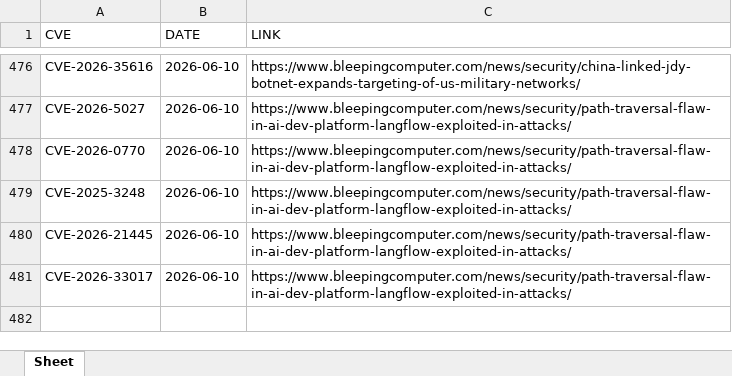
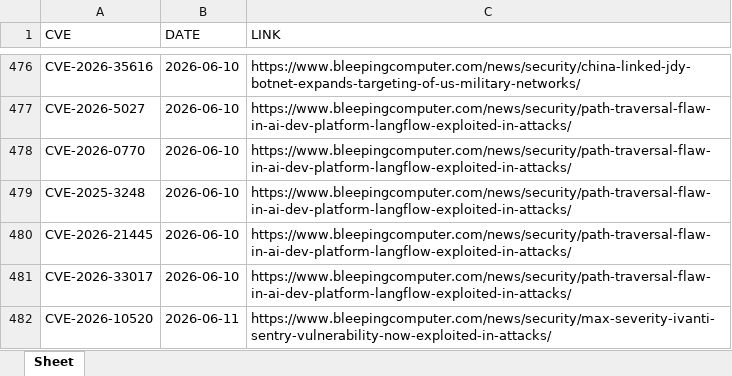
Before and after one commit to thanujbtech-lgtm/bleeping_cve, an Excel workbook: data.xlsx, sheet Sheet, drawn as a sheet; only a part is shown, gaps mark what is left out; values as stored, in another font and other column widths than the file's, no borders; the diff names each change by its address in the sheet, - before the commit and + after, or states it on an @@ line.

```diff
--- a/data.xlsx (sheet Sheet)
+++ b/data.xlsx (sheet Sheet)
+row 482: CVE-2026-10520 | 2026-06-11 | https://www.bleepingcomputer.com/news/security/max-severity-ivanti-sentry-vulnerability-now-exploited-in-attacks/
```
